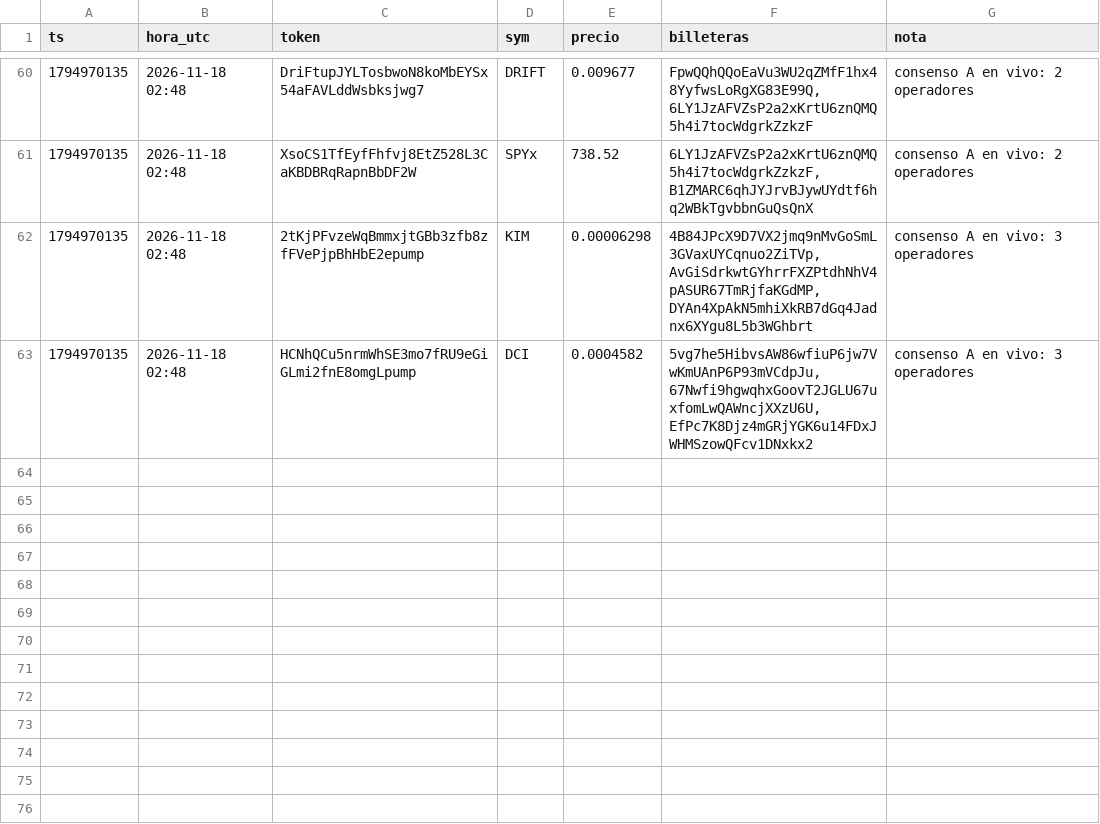
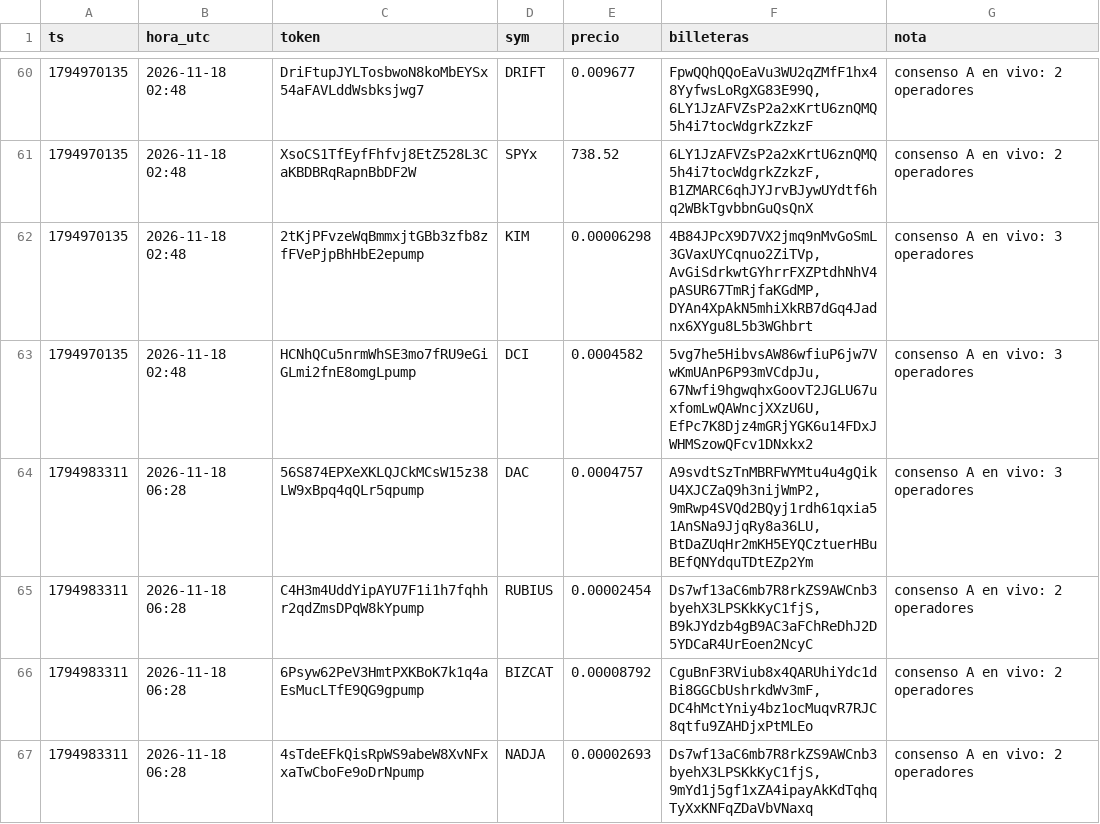
Before and after one commit to fjmunoznieves/desk-memecoins, a TSV file: datos/seguimiento.tsv, drawn as a sheet; only a part is shown, gaps mark what is left out.

```diff
--- a/datos/seguimiento.tsv
+++ b/datos/seguimiento.tsv
@@ -63 +63,5 @@ ts	hora_utc	token	sym	precio	billeteras	nota
 1794970135	2026-11-18 02:48	HCNhQCu5nrmWhSE3mo7fRU9eGiGLmi2fnE8omgLpump	DCI	0.0004582	5vg7he5HibvsAW86wfiuP6jw7VwKmUAnP6P93mVCdpJu,67Nwfi9hgwqhxGoovT2JGLU67uxfomLwQAWncjXXzU6U,EfPc7K8Djz4mGRjYGK6u14FDxJWHMSzowQFcv1DNxkx2	consenso A en vivo: 3 operadores
+1794983311	2026-11-18 06:28	56S874EPXeXKLQJCkMCsW15z38LW9xBpq4qQLr5qpump	DAC	0.0004757	A9svdtSzTnMBRFWYMtu4u4gQikU4XJCZaQ9h3nijWmP2,9mRwp4SVQd2BQyj1rdh61qxia51AnSNa9JjqRy8a36LU,BtDaZUqHr2mKH5EYQCztuerHBuBEfQNYdquTDtEZp2Ym	consenso A en vivo: 3 operadores
+1794983311	2026-11-18 06:28	C4H3m4UddYipAYU7F1i1h7fqhhr2qdZmsDPqW8kYpump	RUBIUS	0.00002454	Ds7wf13aC6mb7R8rkZS9AWCnb3byehX3LPSKkKyC1fjS,B9kJYdzb4gB9AC3aFChReDhJ2D5YDCaR4UrEoen2NcyC	consenso A en vivo: 2 operadores
+1794983311	2026-11-18 06:28	6Psyw62PeV3HmtPXKBoK7k1q4aEsMucLTfE9QG9gpump	BIZCAT	0.00008792	CguBnF3RViub8x4QARUhiYdc1dBi8GGCbUshrkdWv3mF,DC4hMctYniy4bz1ocMuqvR7RJC8qtfu9ZAHDjxPtMLEo	consenso A en vivo: 2 operadores
+1794983311	2026-11-18 06:28	4sTdeEFkQisRpWS9abeW8XvNFxxaTwCboFe9oDrNpump	NADJA	0.00002693	Ds7wf13aC6mb7R8rkZS9AWCnb3byehX3LPSKkKyC1fjS,9mYd1j5gf1xZA4ipayAkKdTqhqTyXxKNFqZDaVbVNaxq	consenso A en vivo: 2 operadores
```
Also changed, not shown: datos/bundles_eventos.tsv, datos/h16_resurrecciones.tsv, 12 other files.
